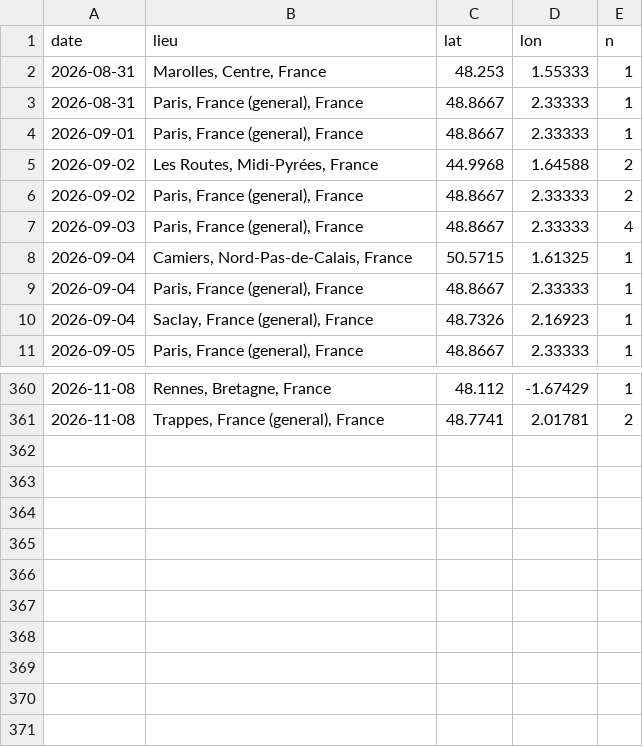
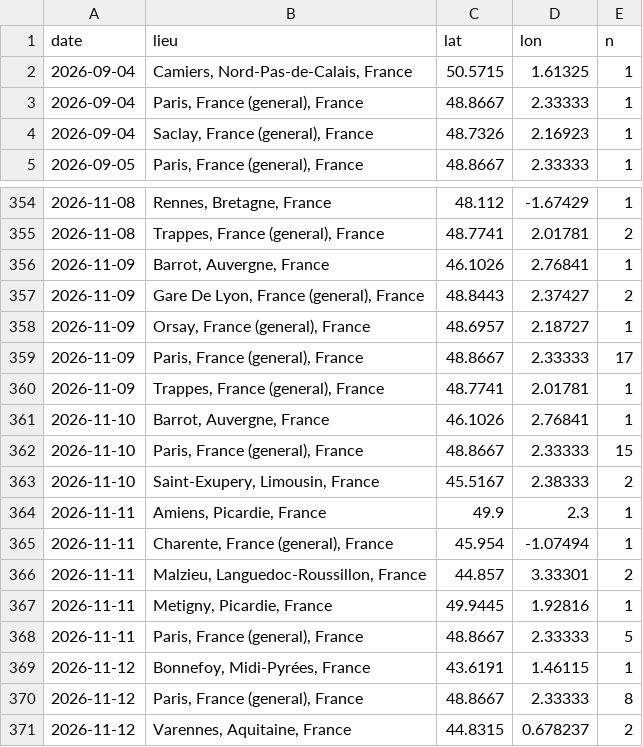
Before and after one commit to benicrux/barometre-social, a CSV file: data/gdelt_lieux.csv, drawn as a sheet; only a part is shown, gaps mark what is left out; removed rows and columns are numbered as before the commit, all else as after; the diff names each change by its address in the sheet, - before the commit and + after, or states it on an @@ line.

```diff
--- a/data/gdelt_lieux.csv
+++ b/data/gdelt_lieux.csv
-row 2: 2026-08-31 | Marolles, Centre, France | 48.253 | 1.55333 | 1
-row 3: 2026-08-31 | Paris, France (general), France | 48.8667 | 2.33333 | 1
-row 4: 2026-09-01 | Paris, France (general), France | 48.8667 | 2.33333 | 1
-row 5: 2026-09-02 | Les Routes, Midi-Pyrées, France | 44.9968 | 1.64588 | 2
-row 6: 2026-09-02 | Paris, France (general), France | 48.8667 | 2.33333 | 2
-row 7: 2026-09-03 | Paris, France (general), France | 48.8667 | 2.33333 | 4
+row 356: 2026-11-09 | Barrot, Auvergne, France | 46.1026 | 2.76841 | 1
+row 357: 2026-11-09 | Gare De Lyon, France (general), France | 48.8443 | 2.37427 | 2
+row 358: 2026-11-09 | Orsay, France (general), France | 48.6957 | 2.18727 | 1
+row 359: 2026-11-09 | Paris, France (general), France | 48.8667 | 2.33333 | 17
+row 360: 2026-11-09 | Trappes, France (general), France | 48.7741 | 2.01781 | 1
+row 361: 2026-11-10 | Barrot, Auvergne, France | 46.1026 | 2.76841 | 1
+row 362: 2026-11-10 | Paris, France (general), France | 48.8667 | 2.33333 | 15
+row 363: 2026-11-10 | Saint-Exupery, Limousin, France | 45.5167 | 2.38333 | 2
+row 364: 2026-11-11 | Amiens, Picardie, France | 49.9 | 2.3 | 1
+row 365: 2026-11-11 | Charente, France (general), France | 45.954 | -1.07494 | 1
+row 366: 2026-11-11 | Malzieu, Languedoc-Roussillon, France | 44.857 | 3.33301 | 2
+row 367: 2026-11-11 | Metigny, Picardie, France | 49.9445 | 1.92816 | 1
+row 368: 2026-11-11 | Paris, France (general), France | 48.8667 | 2.33333 | 5
+row 369: 2026-11-12 | Bonnefoy, Midi-Pyrées, France | 43.6191 | 1.46115 | 1
+row 370: 2026-11-12 | Paris, France (general), France | 48.8667 | 2.33333 | 8
+row 371: 2026-11-12 | Varennes, Aquitaine, France | 44.8315 | 0.678237 | 2
```
Also changed, not shown: data/carburants.csv, data/gdelt_evenements.csv, 6 other files.
